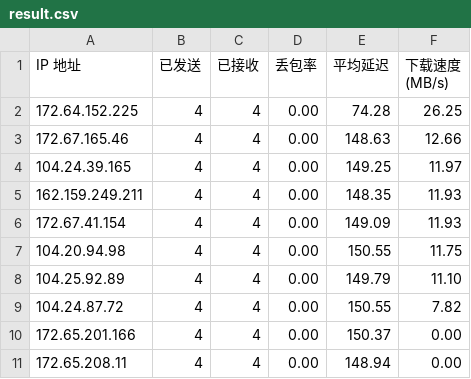
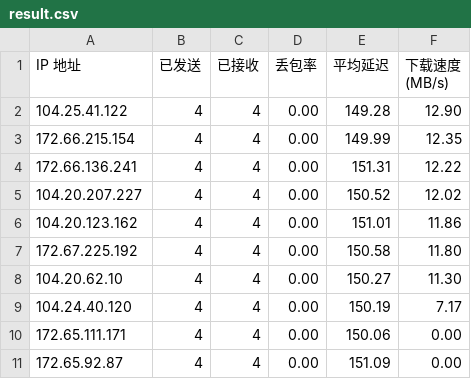
Before and after one commit to BetterAndBetterII/cloudflare_cdn_result, a CSV file: result.csv, drawn as a sheet.

Commit message:
Update Cloudflare CDN speed test result.

```diff
--- a/result.csv
+++ b/result.csv
@@ -1,11 +1,11 @@
 IP 地址,已发送,已接收,丢包率,平均延迟,下载速度 (MB/s)
-172.64.152.225,4,4,0.00,74.28,26.25
-172.67.165.46,4,4,0.00,148.63,12.66
-104.24.39.165,4,4,0.00,149.25,11.97
-162.159.249.211,4,4,0.00,148.35,11.93
-172.67.41.154,4,4,0.00,149.09,11.93
-104.20.94.98,4,4,0.00,150.55,11.75
-104.25.92.89,4,4,0.00,149.79,11.10
-104.24.87.72,4,4,0.00,150.55,7.82
-172.65.201.166,4,4,0.00,150.37,0.00
-172.65.208.11,4,4,0.00,148.94,0.00
+104.25.41.122,4,4,0.00,149.28,12.90
+172.66.215.154,4,4,0.00,149.99,12.35
+172.66.136.241,4,4,0.00,151.31,12.22
+104.20.207.227,4,4,0.00,150.52,12.02
+104.20.123.162,4,4,0.00,151.01,11.86
+172.67.225.192,4,4,0.00,150.58,11.80
+104.20.62.10,4,4,0.00,150.27,11.30
+104.24.40.120,4,4,0.00,150.19,7.17
+172.65.111.171,4,4,0.00,150.06,0.00
+172.65.92.87,4,4,0.00,151.09,0.00
```
